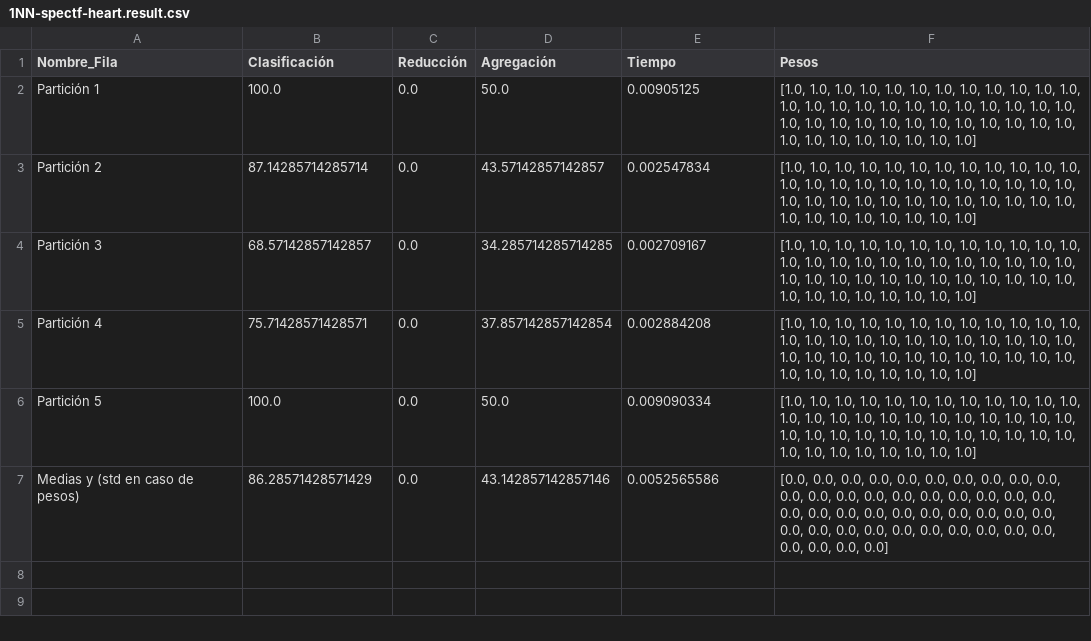
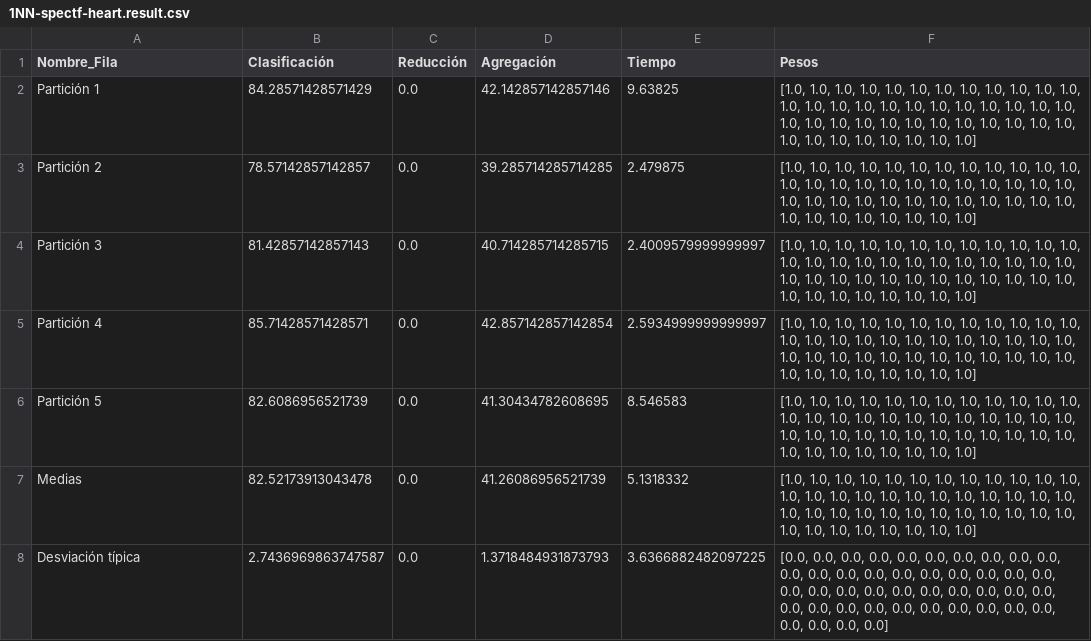
Before and after one commit to BlancaCC/Problema-aprendiaje-pesos-en-caracter-stica, a CSV file: src/resultados/1NN/1NN-spectf-heart.result.csv, drawn as a sheet.

```diff
--- a/src/resultados/1NN/1NN-spectf-heart.result.csv
+++ b/src/resultados/1NN/1NN-spectf-heart.result.csv
@@ -1,7 +1,8 @@
 Nombre_Fila,Clasificación,Reducción,Agregación,Tiempo,Pesos
-Partición 1,100.0,0.0,50.0,0.00905125,"[1.0, 1.0, 1.0, 1.0, 1.0, 1.0, 1.0, 1.0, 1.0, 1.0, 1.0, 1.0, 1.0, 1.0, 1.0, 1.0, 1.0, 1.0, 1.0, 1.0, 1.0, 1.0, 1.0, 1.0, 1.0, 1.0, 1.0, 1.0, 1.0, 1.0, 1.0, 1.0, 1.0, 1.0, 1.0, 1.0, 1.0, 1.0, 1.0, 1.0, 1.0, 1.0, 1.0, 1.0]"
-Partición 2,87.14285714285714,0.0,43.57142857142857,0.002547834,"[1.0, 1.0, 1.0, 1.0, 1.0, 1.0, 1.0, 1.0, 1.0, 1.0, 1.0, 1.0, 1.0, 1.0, 1.0, 1.0, 1.0, 1.0, 1.0, 1.0, 1.0, 1.0, 1.0, 1.0, 1.0, 1.0, 1.0, 1.0, 1.0, 1.0, 1.0, 1.0, 1.0, 1.0, 1.0, 1.0, 1.0, 1.0, 1.0, 1.0, 1.0, 1.0, 1.0, 1.0]"
-Partición 3,68.57142857142857,0.0,34.285714285714285,0.002709167,"[1.0, 1.0, 1.0, 1.0, 1.0, 1.0, 1.0, 1.0, 1.0, 1.0, 1.0, 1.0, 1.0, 1.0, 1.0, 1.0, 1.0, 1.0, 1.0, 1.0, 1.0, 1.0, 1.0, 1.0, 1.0, 1.0, 1.0, 1.0, 1.0, 1.0, 1.0, 1.0, 1.0, 1.0, 1.0, 1.0, 1.0, 1.0, 1.0, 1.0, 1.0, 1.0, 1.0, 1.0]"
-Partición 4,75.71428571428571,0.0,37.857142857142854,0.002884208,"[1.0, 1.0, 1.0, 1.0, 1.0, 1.0, 1.0, 1.0, 1.0, 1.0, 1.0, 1.0, 1.0, 1.0, 1.0, 1.0, 1.0, 1.0, 1.0, 1.0, 1.0, 1.0, 1.0, 1.0, 1.0, 1.0, 1.0, 1.0, 1.0, 1.0, 1.0, 1.0, 1.0, 1.0, 1.0, 1.0, 1.0, 1.0, 1.0, 1.0, 1.0, 1.0, 1.0, 1.0]"
-Partición 5,100.0,0.0,50.0,0.009090334,"[1.0, 1.0, 1.0, 1.0, 1.0, 1.0, 1.0, 1.0, 1.0, 1.0, 1.0, 1.0, 1.0, 1.0, 1.0, 1.0, 1.0, 1.0, 1.0, 1.0, 1.0, 1.0, 1.0, 1.0, 1.0, 1.0, 1.0, 1.0, 1.0, 1.0, 1.0, 1.0, 1.0, 1.0, 1.0, 1.0, 1.0, 1.0, 1.0, 1.0, 1.0, 1.0, 1.0, 1.0]"
-Medias y (std en caso de pesos),86.28571428571429,0.0,43.142857142857146,0.0052565586,"[0.0, 0.0, 0.0, 0.0, 0.0, 0.0, 0.0, 0.0, 0.0, 0.0, 0.0, 0.0, 0.0, 0.0, 0.0, 0.0, 0.0, 0.0, 0.0, 0.0, 0.0, 0.0, 0.0, 0.0, 0.0, 0.0, 0.0, 0.0, 0.0, 0.0, 0.0, 0.0, 0.0, 0.0, 0.0, 0.0, 0.0, 0.0, 0.0, 0.0, 0.0, 0.0, 0.0, 0.0]"
+Partición 1,84.28571428571429,0.0,42.142857142857146,9.63825,"[1.0, 1.0, 1.0, 1.0, 1.0, 1.0, 1.0, 1.0, 1.0, 1.0, 1.0, 1.0, 1.0, 1.0, 1.0, 1.0, 1.0, 1.0, 1.0, 1.0, 1.0, 1.0, 1.0, 1.0, 1.0, 1.0, 1.0, 1.0, 1.0, 1.0, 1.0, 1.0, 1.0, 1.0, 1.0, 1.0, 1.0, 1.0, 1.0, 1.0, 1.0, 1.0, 1.0, 1.0]"
+Partición 2,78.57142857142857,0.0,39.285714285714285,2.479875,"[1.0, 1.0, 1.0, 1.0, 1.0, 1.0, 1.0, 1.0, 1.0, 1.0, 1.0, 1.0, 1.0, 1.0, 1.0, 1.0, 1.0, 1.0, 1.0, 1.0, 1.0, 1.0, 1.0, 1.0, 1.0, 1.0, 1.0, 1.0, 1.0, 1.0, 1.0, 1.0, 1.0, 1.0, 1.0, 1.0, 1.0, 1.0, 1.0, 1.0, 1.0, 1.0, 1.0, 1.0]"
+Partición 3,81.42857142857143,0.0,40.714285714285715,2.4009579999999997,"[1.0, 1.0, 1.0, 1.0, 1.0, 1.0, 1.0, 1.0, 1.0, 1.0, 1.0, 1.0, 1.0, 1.0, 1.0, 1.0, 1.0, 1.0, 1.0, 1.0, 1.0, 1.0, 1.0, 1.0, 1.0, 1.0, 1.0, 1.0, 1.0, 1.0, 1.0, 1.0, 1.0, 1.0, 1.0, 1.0, 1.0, 1.0, 1.0, 1.0, 1.0, 1.0, 1.0, 1.0]"
+Partición 4,85.71428571428571,0.0,42.857142857142854,2.5934999999999997,"[1.0, 1.0, 1.0, 1.0, 1.0, 1.0, 1.0, 1.0, 1.0, 1.0, 1.0, 1.0, 1.0, 1.0, 1.0, 1.0, 1.0, 1.0, 1.0, 1.0, 1.0, 1.0, 1.0, 1.0, 1.0, 1.0, 1.0, 1.0, 1.0, 1.0, 1.0, 1.0, 1.0, 1.0, 1.0, 1.0, 1.0, 1.0, 1.0, 1.0, 1.0, 1.0, 1.0, 1.0]"
+Partición 5,82.6086956521739,0.0,41.30434782608695,8.546583,"[1.0, 1.0, 1.0, 1.0, 1.0, 1.0, 1.0, 1.0, 1.0, 1.0, 1.0, 1.0, 1.0, 1.0, 1.0, 1.0, 1.0, 1.0, 1.0, 1.0, 1.0, 1.0, 1.0, 1.0, 1.0, 1.0, 1.0, 1.0, 1.0, 1.0, 1.0, 1.0, 1.0, 1.0, 1.0, 1.0, 1.0, 1.0, 1.0, 1.0, 1.0, 1.0, 1.0, 1.0]"
+Medias ,82.52173913043478,0.0,41.26086956521739,5.1318332,"[1.0, 1.0, 1.0, 1.0, 1.0, 1.0, 1.0, 1.0, 1.0, 1.0, 1.0, 1.0, 1.0, 1.0, 1.0, 1.0, 1.0, 1.0, 1.0, 1.0, 1.0, 1.0, 1.0, 1.0, 1.0, 1.0, 1.0, 1.0, 1.0, 1.0, 1.0, 1.0, 1.0, 1.0, 1.0, 1.0, 1.0, 1.0, 1.0, 1.0, 1.0, 1.0, 1.0, 1.0]"
+Desviación típica,2.7436969863747587,0.0,1.3718484931873793,3.6366882482097225,"[0.0, 0.0, 0.0, 0.0, 0.0, 0.0, 0.0, 0.0, 0.0, 0.0, 0.0, 0.0, 0.0, 0.0, 0.0, 0.0, 0.0, 0.0, 0.0, 0.0, 0.0, 0.0, 0.0, 0.0, 0.0, 0.0, 0.0, 0.0, 0.0, 0.0, 0.0, 0.0, 0.0, 0.0, 0.0, 0.0, 0.0, 0.0, 0.0, 0.0, 0.0, 0.0, 0.0, 0.0]"
```
Also changed, not shown: src/resultados/BL/BL-ionosphere.result.csv, src/resultados/BL/BL-spectf-heart.result.csv, 23 other files.
